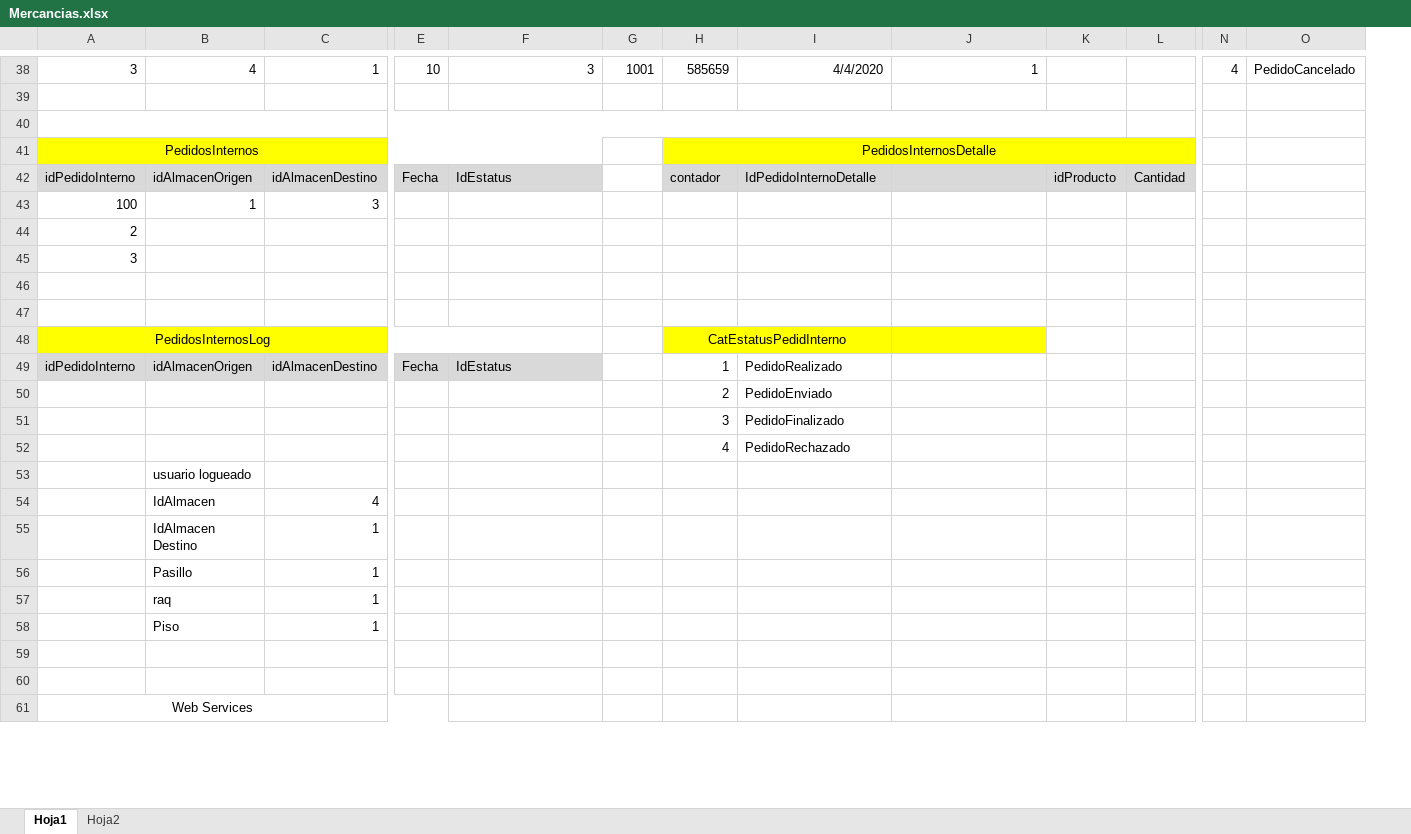
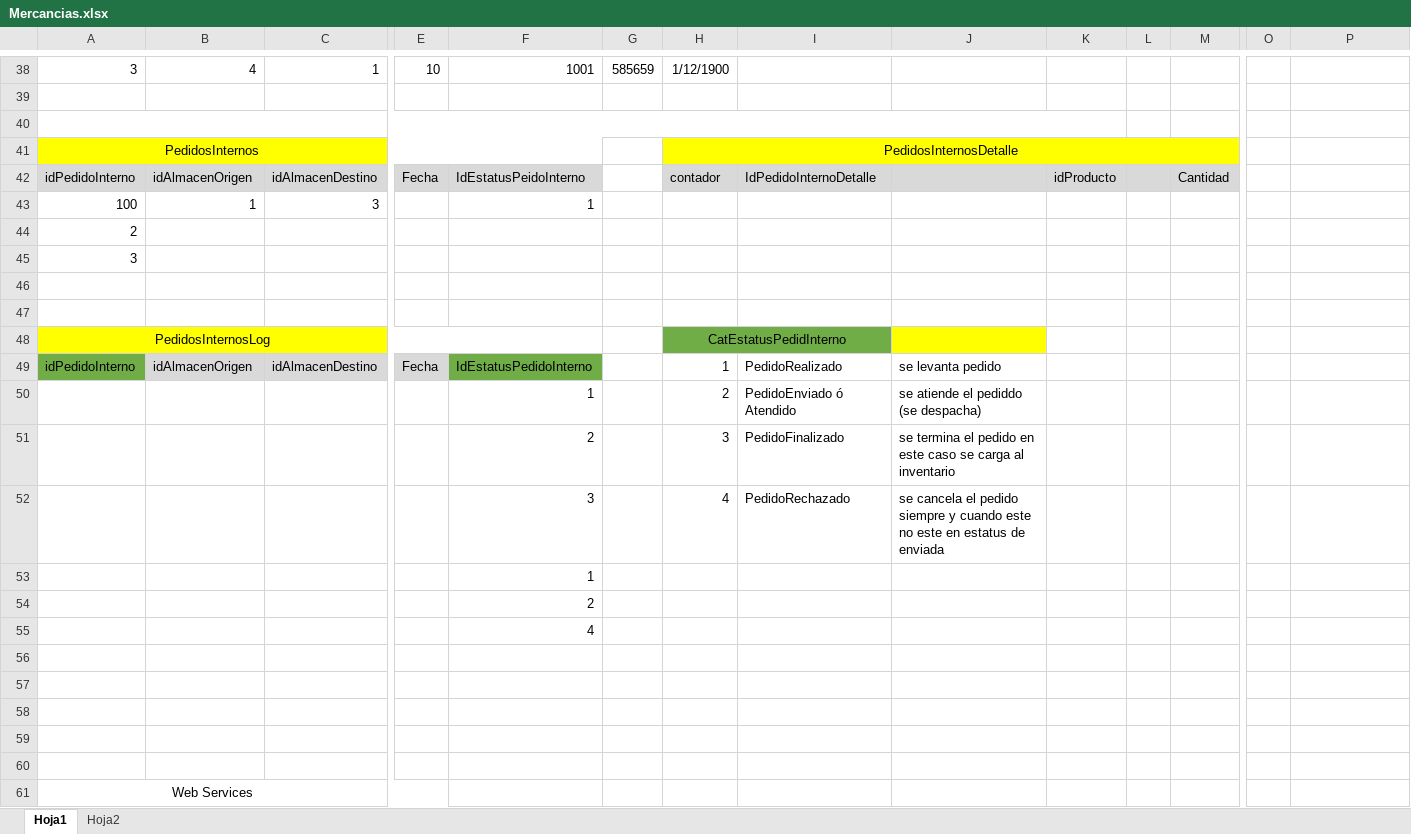
Before and after one commit to varCloud/comercializadora, an Excel workbook: Analisis/Mercancias.xlsx, sheet Hoja1, drawn as a sheet; only a part is shown, gaps mark what is left out; values as stored, in another font and other column widths than the file's, no borders; removed rows and columns are numbered as before the commit, all else as after; rows hold the shown columns only; the diff covers the shown part only; the diff names each change by its address in the sheet, - before the commit and + after, or states it on an @@ line.

```diff
--- a/Analisis/Mercancias.xlsx (sheet Hoja1)
+++ b/Analisis/Mercancias.xlsx (sheet Hoja1)
+column L, empty
-F38: 3
+F38: 1001
-G38: 1001
+G38: 585659
-H38: 585659
+H38: 1/12/1900
-I38: 4/4/2020
+I38: (empty)
-J38: 1
+J38: (empty)
-O38: 4
+O38: (empty)
-P38: PedidoCancelado
+P38: (empty)
-F42: IdEstatus
+F42: IdEstatusPeidoInterno
-F43: (empty)
+F43: 1
-H48:I48 fill: #FFFF00
+H48:I48 fill: #70AD47
-A49 fill: #D9D9D9
+A49 fill: #70AD47
-F49: IdEstatus
+F49: IdEstatusPedidoInterno
-F49 fill: #D9D9D9
+F49 fill: #70AD47
-J49: (empty)
+J49: se levanta pedido
-row 50:  |  |  |  |  |  | 2 | PedidoEnviado
-row 51:  |  |  |  |  |  | 3 | PedidoFinalizado
-row 52:  |  |  |  |  |  | 4 | PedidoRechazado
-row 53:  | usuario logueado
-row 54:  | IdAlmacen | 4
-row 55:  | IdAlmacen Destino | 1
+row 50:  |  |  |  | 1 |  | 2 | PedidoEnviado ó Atendido | se atiende el pediddo (se despacha)
+row 51:  |  |  |  | 2 |  | 3 | PedidoFinalizado | se termina el pedido en este caso se carga al inventario
+row 52:  |  |  |  | 3 |  | 4 | PedidoRechazado | se cancela el pedido siempre y cuando este no este en estatus de enviada
+row 53:  |  |  |  | 1
+row 54:  |  |  |  | 2
+row 55:  |  |  |  | 4
-row 56:  | Pasillo | 1
+row 56: (empty)
-row 57:  | raq | 1
+row 57: (empty)
-row 58:  | Piso | 1
+row 58: (empty)
```
Also changed, not shown: 1 added row, 1 removed row, 44 edited cells, cell formats and merged cells elsewhere in this sheet, 3 other files.
